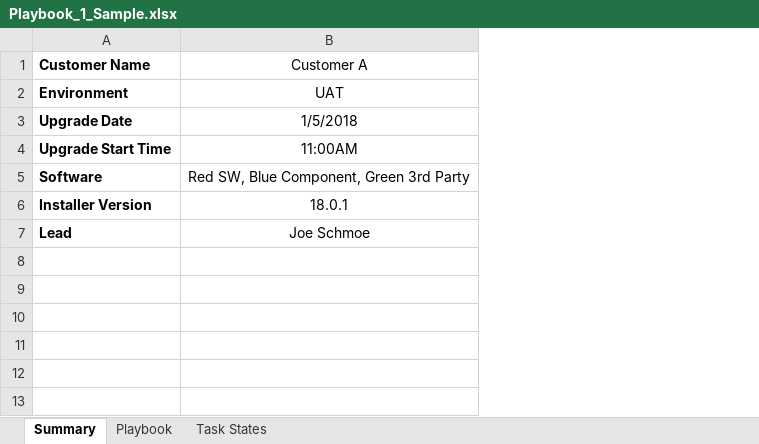
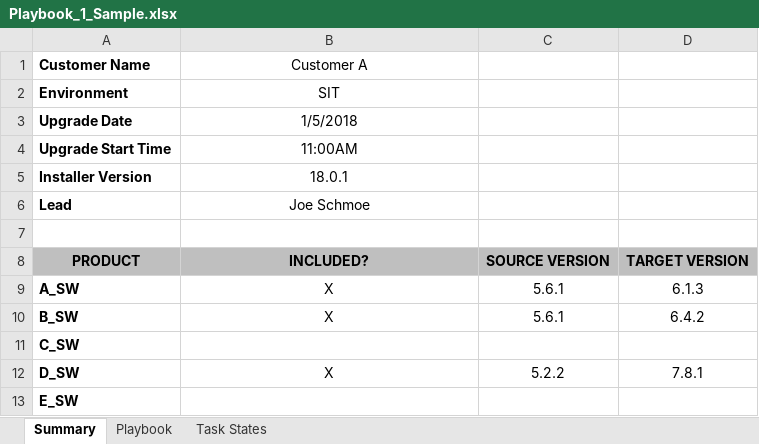
Before and after one commit to jekhokie/scriptbox, an Excel workbook: python--deployment-metric-parser/examples/Playbook_1_Sample.xlsx, sheet Summary, drawn as a sheet; values as stored, in another font and other column widths than the file's, no borders; removed rows and columns are numbered as before the commit, all else as after; the diff names each change by its address in the sheet, - before the commit and + after, or states it on an @@ line.

```diff
--- a/python--deployment-metric-parser/examples/Playbook_1_Sample.xlsx (sheet Summary)
+++ b/python--deployment-metric-parser/examples/Playbook_1_Sample.xlsx (sheet Summary)
+column C, empty
+column D, empty
-B2: UAT
+B2: SIT
-row 5: Software | Red SW, Blue Component, Green 3rd Party
+row 7: (empty)
+row 8: PRODUCT | INCLUDED? | SOURCE VERSION | TARGET VERSION
+row 9: A_SW | X | 5.6.1 | 6.1.3
+row 10: B_SW | X | 5.6.1 | 6.4.2
+row 11: C_SW
+row 12: D_SW | X | 5.2.2 | 7.8.1
+row 13: E_SW
```
Also changed, not shown: sheet Playbook, 1 other file.
